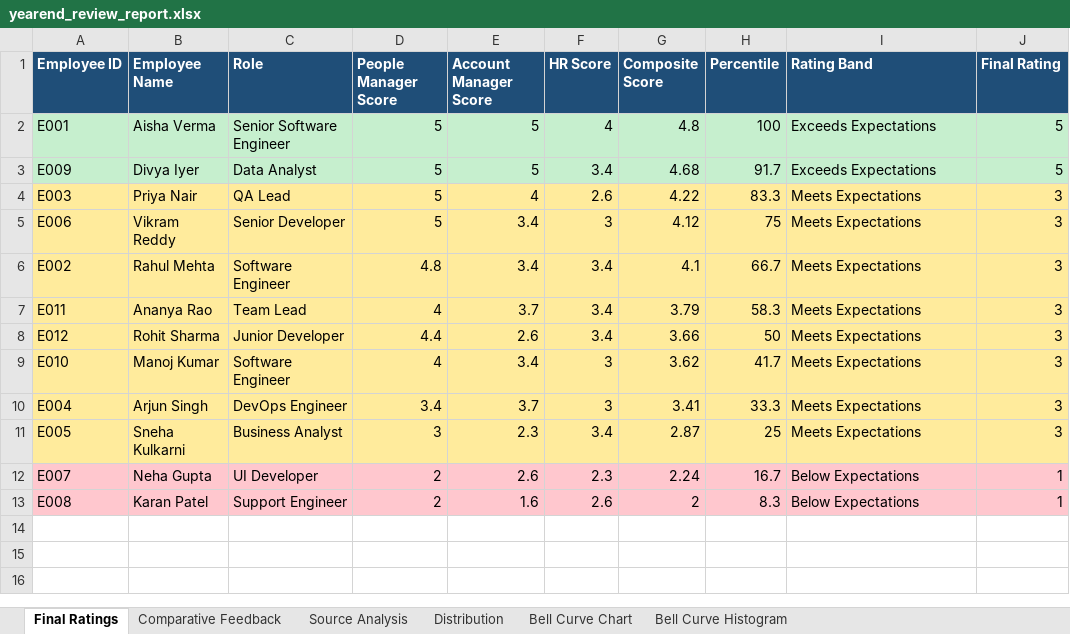
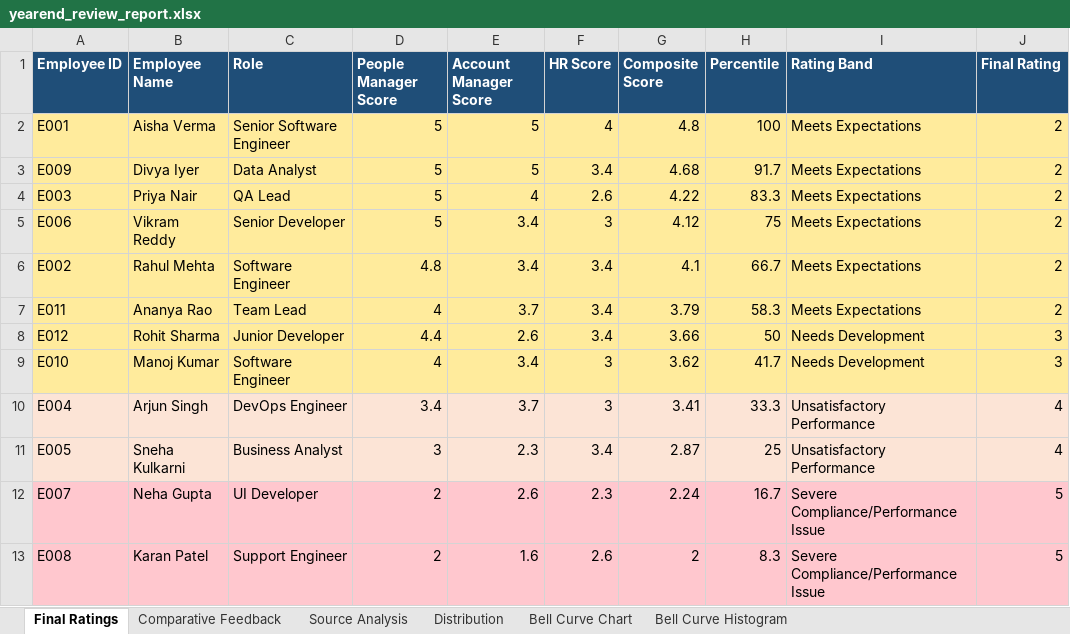
Before and after one commit to nishantmails/GetSuccessAgent, an Excel workbook: output/yearend_review_report.xlsx, sheet Final Ratings, drawn as a sheet; values as stored, in another font and other column widths than the file's, no borders; the diff names each change by its address in the sheet, - before the commit and + after, or states it on an @@ line.

```diff
--- a/output/yearend_review_report.xlsx (sheet Final Ratings)
+++ b/output/yearend_review_report.xlsx (sheet Final Ratings)
-A2:J3 fill: #C6EFCE
+A2:J3 fill: #FFEB9C
-I2:I3 (Rating Band): Exceeds Expectations
+I2:I3 (Rating Band): Meets Expectations
-J2:J3 (Final Rating): 5
+J2:J3 (Final Rating): 2
-J4:J7 (Final Rating): 3
+J4:J7 (Final Rating): 2
-I8:I9 (Rating Band): Meets Expectations
+I8:I9 (Rating Band): Needs Development
-A10:J11 fill: #FFEB9C
+A10:J11 fill: #FCE4D6
-I10:I11 (Rating Band): Meets Expectations
+I10:I11 (Rating Band): Unsatisfactory Performance
-J10:J11 (Final Rating): 3
+J10:J11 (Final Rating): 4
-I12:I13 (Rating Band): Below Expectations
+I12:I13 (Rating Band): Severe Compliance/Performance Issue
-J12:J13 (Final Rating): 1
+J12:J13 (Final Rating): 5
```
Also changed, not shown: sheet Distribution, sheet Bell Curve Chart, charts or pictures, sample_data/feedback_input.xlsx, 5 other files.
